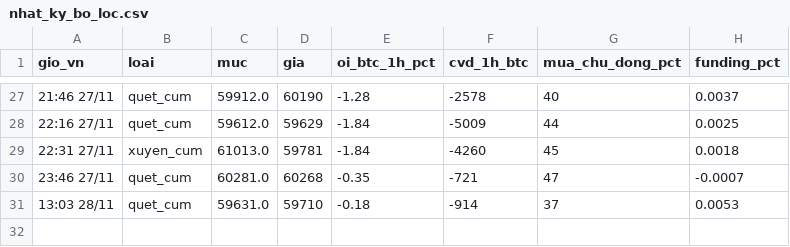
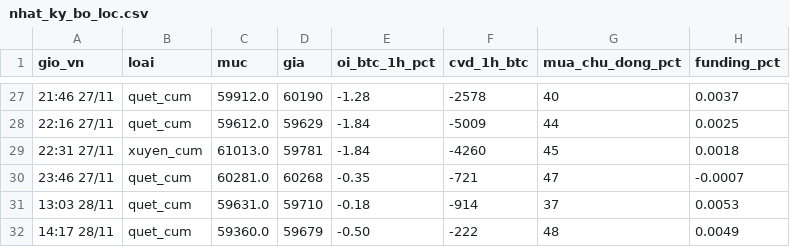
Before and after one commit to ngocdung210482-cloud/hop-signal, a CSV file: nhat_ky_bo_loc.csv, drawn as a sheet; only a part is shown, gaps mark what is left out.

```diff
--- a/nhat_ky_bo_loc.csv
+++ b/nhat_ky_bo_loc.csv
@@ -31 +31,2 @@ gio_vn,loai,muc,gia,oi_btc_1h_pct,cvd_1h_btc,mua_chu_dong_pct,funding_pct
 13:03 28/11,quet_cum,59631.0,59710,-0.18,-914,37,0.0053
+14:17 28/11,quet_cum,59360.0,59679,-0.50,-222,48,0.0049
```
Also changed, not shown: nhat_ky_tin_hieu.csv.
